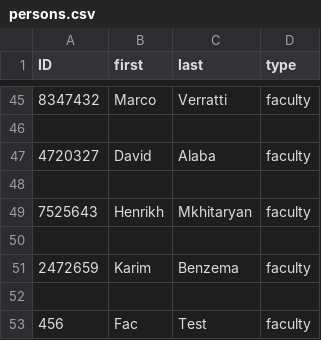
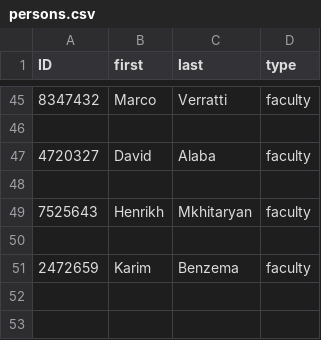
Before and after one commit to NoMoneyDev/final_project, a CSV file: persons.csv, drawn as a sheet; only a part is shown, gaps mark what is left out.

```diff
--- a/persons.csv
+++ b/persons.csv
@@ -51,3 +51 @@ ID,first,last,type
 2472659,Karim,Benzema,faculty
-
-456,Fac,Test,faculty
```
Also changed, not shown: login.csv, 1 other file.
